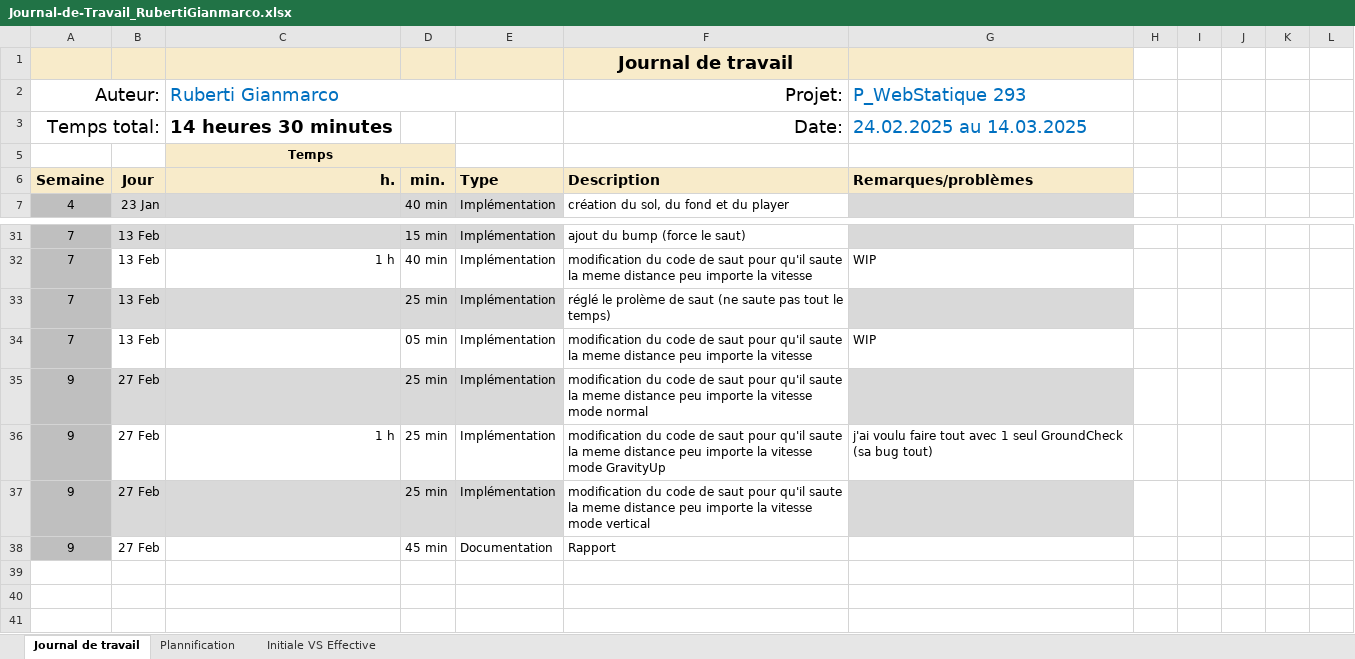
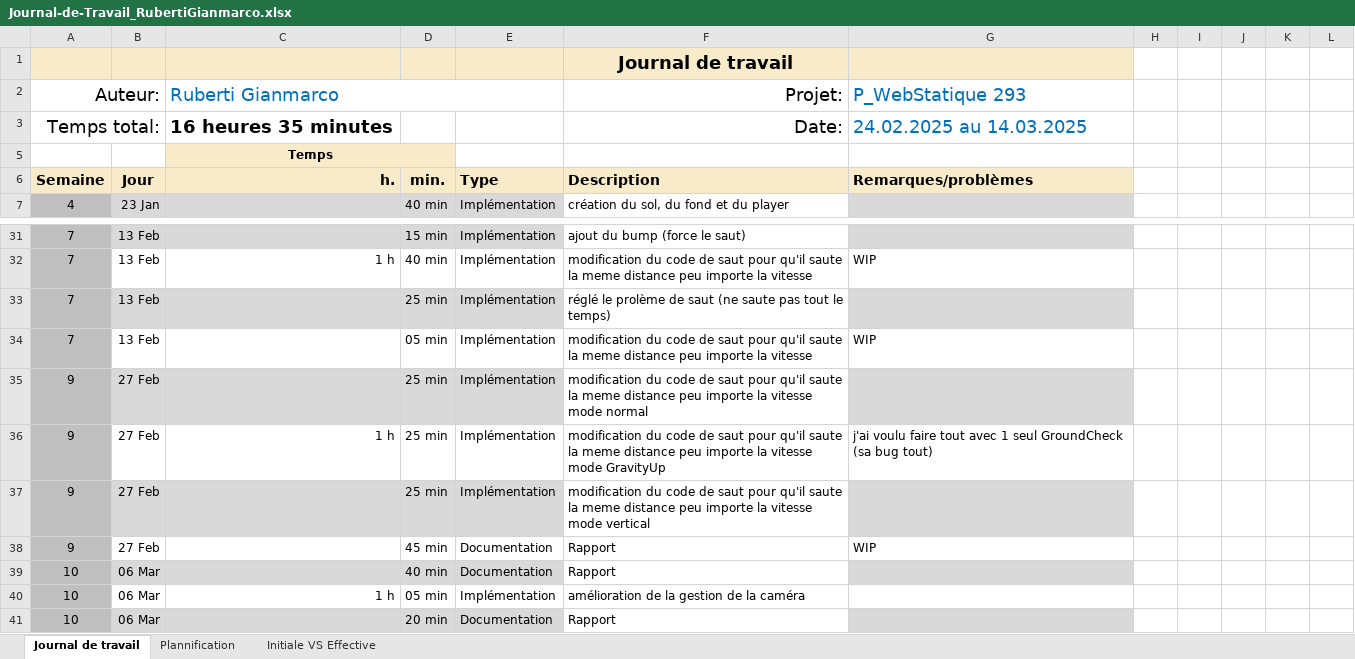
Before and after one commit to Gianmarco-Ruberti/Dash-Project, an Excel workbook: Doc/Journal-de-Travail_RubertiGianmarco.xlsx, sheet Journal de travail, drawn as a sheet; only a part is shown, gaps mark what is left out; values as stored, in another font and other column widths than the file's, no borders; conditional formats and table styles not drawn; the diff names each change by its address in the sheet, - before the commit and + after, or states it on an @@ line.

Commit message:
Doc(jdt) jdt du 06.03.2026

```diff
--- a/Doc/Journal-de-Travail_RubertiGianmarco.xlsx (sheet Journal de travail)
+++ b/Doc/Journal-de-Travail_RubertiGianmarco.xlsx (sheet Journal de travail)
-C3 (Ruberti Gianmarco): 14 heures 30 minutes
+C3 (Ruberti Gianmarco): 16 heures 35 minutes
-G38 (P_WebStatique 293): (empty)
+G38 (P_WebStatique 293): WIP
+row 39: 10 | 06 Mar |  | 40 min | Documentation | Rapport
+row 40: 10 | 06 Mar | 1 h | 05 min | Implémentation | amélioration de la gestion de la caméra
+row 41: 10 | 06 Mar |  | 20 min | Documentation | Rapport
```
Also changed, not shown: sheet Plannification, hidden cells, charts or pictures.
